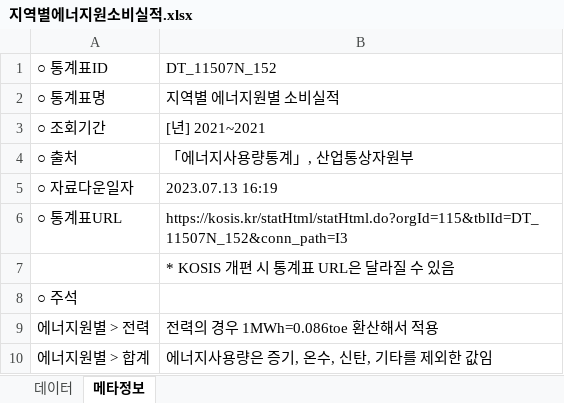
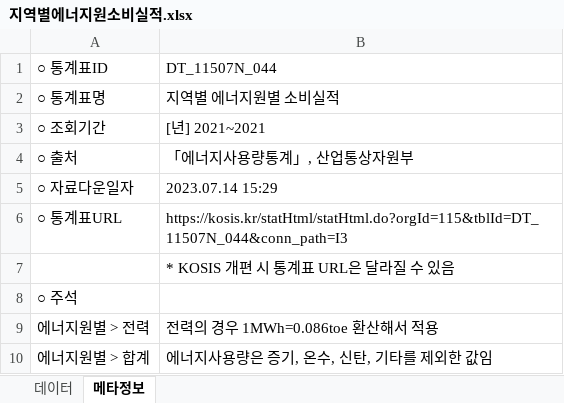
Before and after one commit to MDBluequasar/BigdatamegaIT, an Excel workbook: 수업내용/과제물/지역별에너지원소비실적.xlsx, sheet 메타정보, drawn as a sheet; values as stored, in another font and other column widths than the file's, no borders; the diff names each change by its address in the sheet, - before the commit and + after, or states it on an @@ line.

```diff
--- a/수업내용/과제물/지역별에너지원소비실적.xlsx (sheet 메타정보)
+++ b/수업내용/과제물/지역별에너지원소비실적.xlsx (sheet 메타정보)
-B1: DT_11507N_152
+B1: DT_11507N_044
-B5: 2023.07.13 16:19
+B5: 2023.07.14 15:29
-B6: https://kosis.kr/statHtml/statHtml.do?orgId=115&tblId=DT_11507N_152&conn_path=I3
+B6: https://kosis.kr/statHtml/statHtml.do?orgId=115&tblId=DT_11507N_044&conn_path=I3
```
Also changed, not shown: sheet 데이터, 3 other files.
